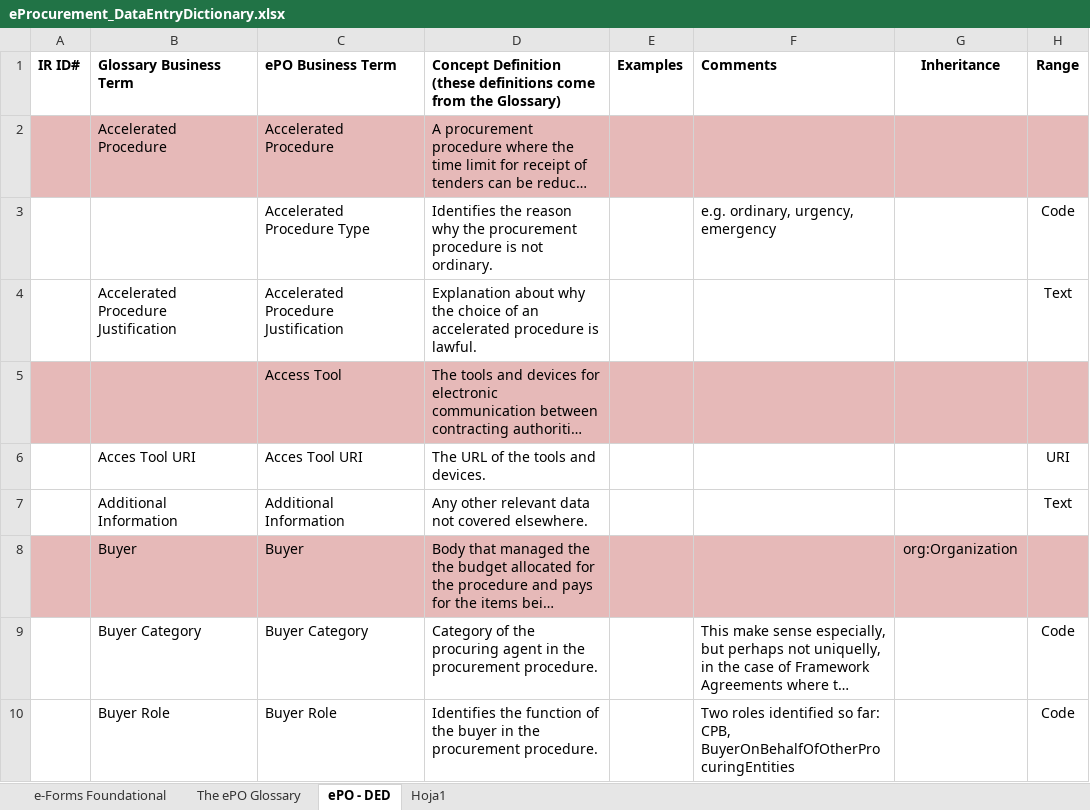
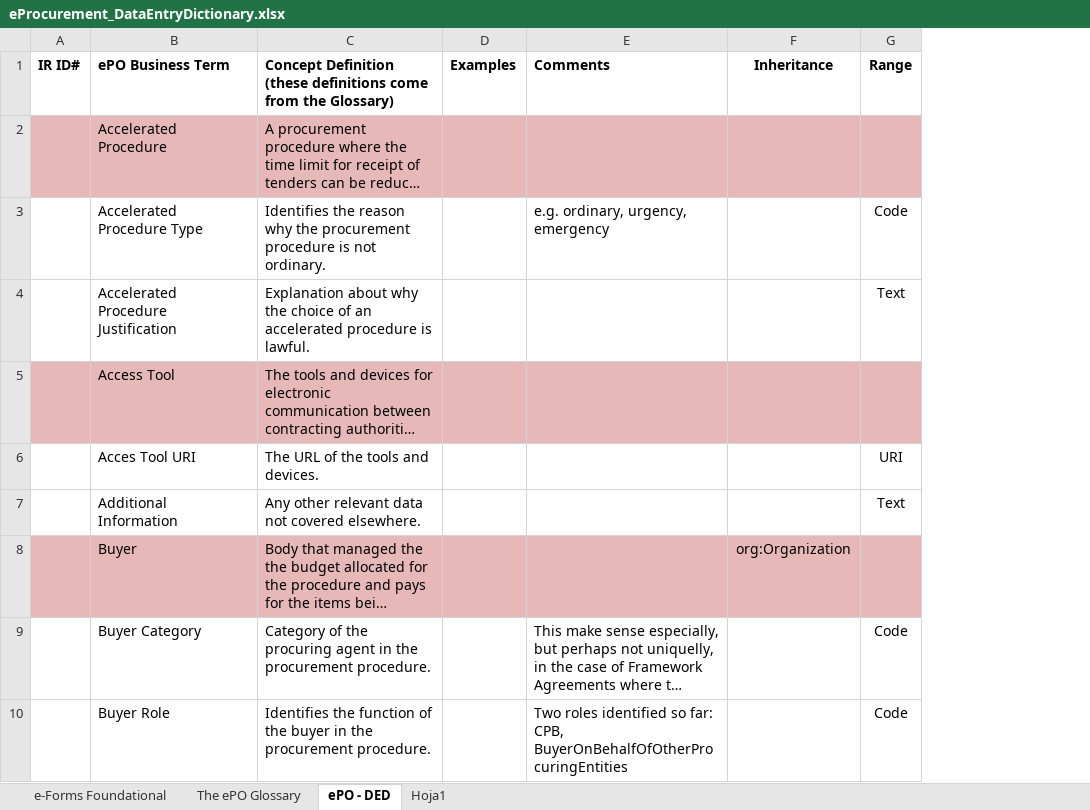
Before and after one commit to eProcurement-everis/ePO, an Excel workbook: 02_IR_DED/eProcurement_DataEntryDictionary.xlsx, sheet ePO - DED, drawn as a sheet; only a part is shown; long unchanged cells end in …; values as stored, in another font and other column widths than the file's, no borders; the diff names each change by its address in the sheet, - before the commit and + after, or states it on an @@ line.

Commit message:
20180213T1806
DED updated column B deleted from DED removed.

```diff
--- a/02_IR_DED/eProcurement_DataEntryDictionary.xlsx (sheet ePO - DED)
+++ b/02_IR_DED/eProcurement_DataEntryDictionary.xlsx (sheet ePO - DED)
-column B (Glossary Business Term), rows 2-10: Accelerated Procedure |  | Accelerated Procedure Justification |  | Acces Tool URI | Additional Information | Buyer | Buyer Category | Buyer Role
```
Also changed, not shown: sheet The ePO Glossary, formulas that keep their value.
